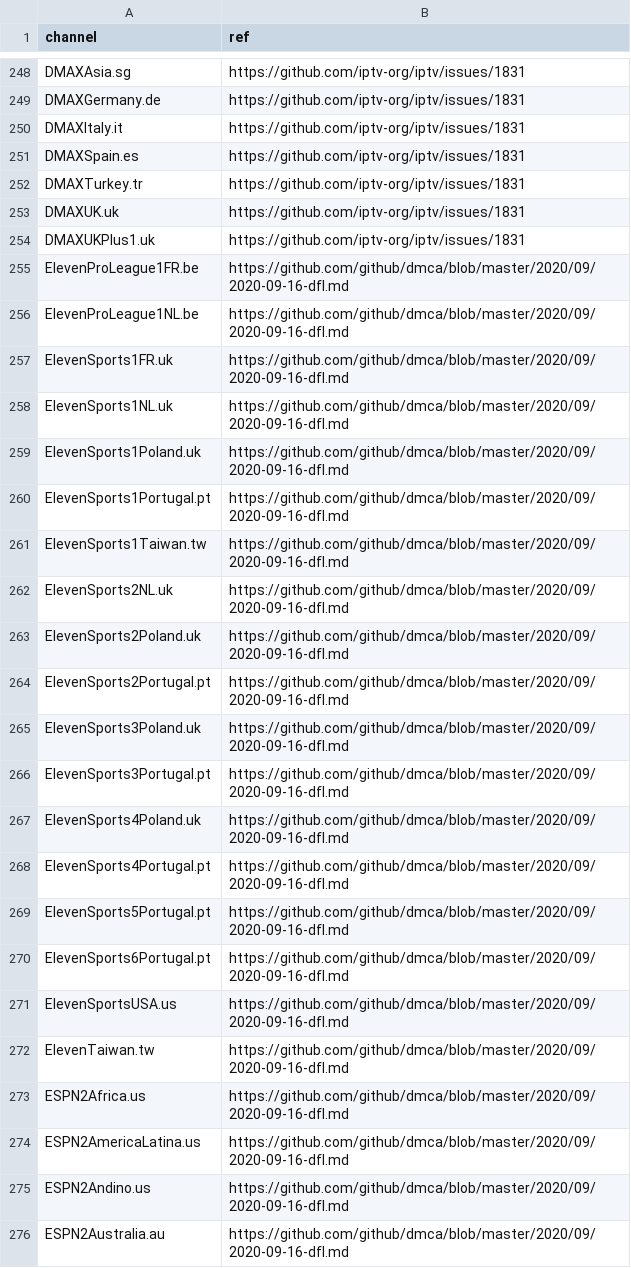
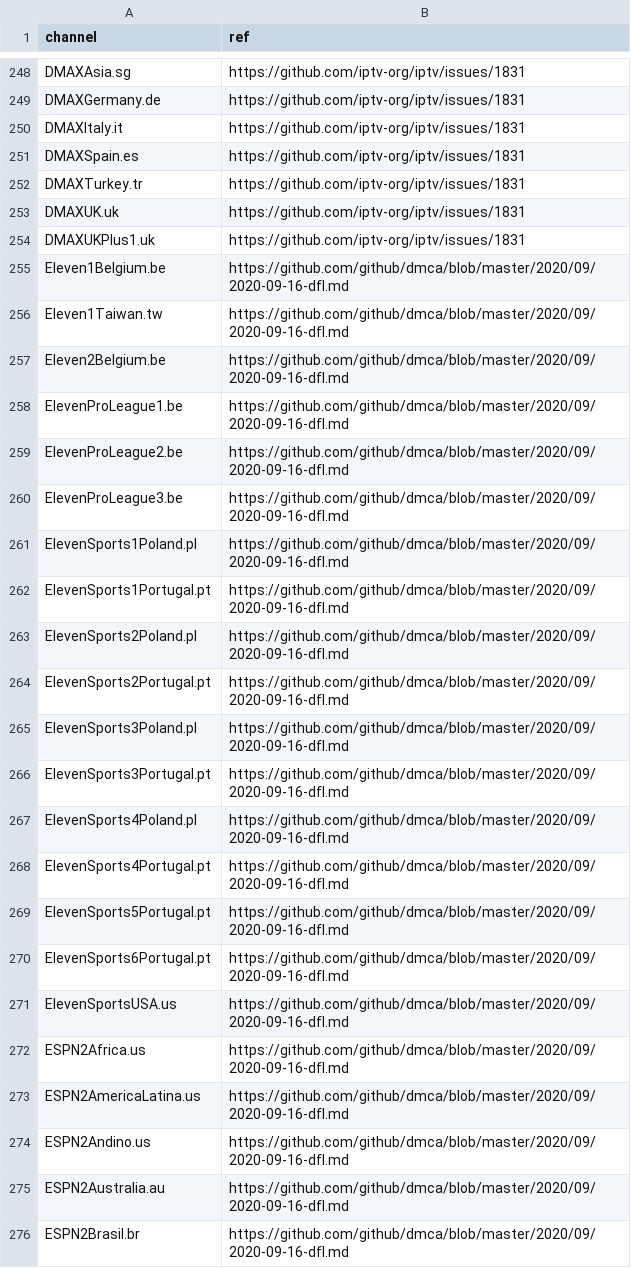
Before and after one commit to iptv-org/database, a CSV file: data/blocklist.csv, drawn as a sheet; only a part is shown, gaps mark what is left out; the shorter side is filled out with more unchanged rows.

Commit message:
Update blocklist.csv

```diff
--- a/data/blocklist.csv
+++ b/data/blocklist.csv
@@ -254,15 +254,15 @@ DMAXUK.uk,https://github.com/iptv-org/iptv/issues/1831
 DMAXUKPlus1.uk,https://github.com/iptv-org/iptv/issues/1831
-ElevenProLeague1FR.be,https://github.com/github/dmca/blob/master/2020/09/2020-09-16-dfl.md
-ElevenProLeague1NL.be,https://github.com/github/dmca/blob/master/2020/09/2020-09-16-dfl.md
-ElevenSports1FR.uk,https://github.com/github/dmca/blob/master/2020/09/2020-09-16-dfl.md
-ElevenSports1NL.uk,https://github.com/github/dmca/blob/master/2020/09/2020-09-16-dfl.md
-ElevenSports1Poland.uk,https://github.com/github/dmca/blob/master/2020/09/2020-09-16-dfl.md
+Eleven1Belgium.be,https://github.com/github/dmca/blob/master/2020/09/2020-09-16-dfl.md
+Eleven1Taiwan.tw,https://github.com/github/dmca/blob/master/2020/09/2020-09-16-dfl.md
+Eleven2Belgium.be,https://github.com/github/dmca/blob/master/2020/09/2020-09-16-dfl.md
+ElevenProLeague1.be,https://github.com/github/dmca/blob/master/2020/09/2020-09-16-dfl.md
+ElevenProLeague2.be,https://github.com/github/dmca/blob/master/2020/09/2020-09-16-dfl.md
+ElevenProLeague3.be,https://github.com/github/dmca/blob/master/2020/09/2020-09-16-dfl.md
+ElevenSports1Poland.pl,https://github.com/github/dmca/blob/master/2020/09/2020-09-16-dfl.md
 ElevenSports1Portugal.pt,https://github.com/github/dmca/blob/master/2020/09/2020-09-16-dfl.md
-ElevenSports1Taiwan.tw,https://github.com/github/dmca/blob/master/2020/09/2020-09-16-dfl.md
-ElevenSports2NL.uk,https://github.com/github/dmca/blob/master/2020/09/2020-09-16-dfl.md
-ElevenSports2Poland.uk,https://github.com/github/dmca/blob/master/2020/09/2020-09-16-dfl.md
+ElevenSports2Poland.pl,https://github.com/github/dmca/blob/master/2020/09/2020-09-16-dfl.md
 ElevenSports2Portugal.pt,https://github.com/github/dmca/blob/master/2020/09/2020-09-16-dfl.md
-ElevenSports3Poland.uk,https://github.com/github/dmca/blob/master/2020/09/2020-09-16-dfl.md
+ElevenSports3Poland.pl,https://github.com/github/dmca/blob/master/2020/09/2020-09-16-dfl.md
 ElevenSports3Portugal.pt,https://github.com/github/dmca/blob/master/2020/09/2020-09-16-dfl.md
-ElevenSports4Poland.uk,https://github.com/github/dmca/blob/master/2020/09/2020-09-16-dfl.md
+ElevenSports4Poland.pl,https://github.com/github/dmca/blob/master/2020/09/2020-09-16-dfl.md
 ElevenSports4Portugal.pt,https://github.com/github/dmca/blob/master/2020/09/2020-09-16-dfl.md
@@ -271,3 +271,2 @@ ElevenSports6Portugal.pt,https://github.com/github/dmca/blob/master/2020/09/2020
 ElevenSportsUSA.us,https://github.com/github/dmca/blob/master/2020/09/2020-09-16-dfl.md
-ElevenTaiwan.tw,https://github.com/github/dmca/blob/master/2020/09/2020-09-16-dfl.md
 ESPN2Africa.us,https://github.com/github/dmca/blob/master/2020/09/2020-09-16-dfl.md
```
